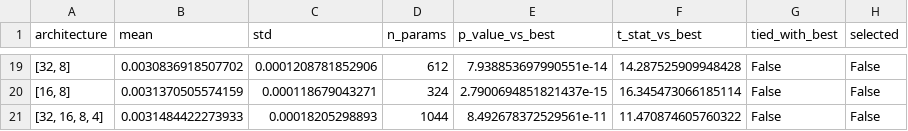
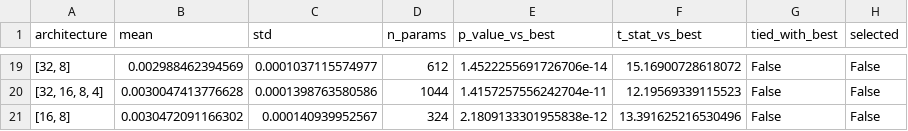
Before and after one commit to noellerpaula/gbm_vs_sp500, a CSV file: results/architecture_results.csv, drawn as a sheet; only a part is shown, gaps mark what is left out; the diff covers the shown part only.

```diff
--- a/results/architecture_results.csv
+++ b/results/architecture_results.csv
@@ -19,3 +19,3 @@ architecture,mean,std,n_params,p_value_vs_best,t_stat_vs_best,tied_with_best,sel
-"[32, 8]",0.0030836918507702,0.0001208781852906,612,7.938853697990551e-14,14.287525909948428,False,False
-"[16, 8]",0.0031370505574159,0.000118679043271,324,2.7900694851821437e-15,16.345473066185114,False,False
-"[32, 16, 8, 4]",0.0031484422273933,0.00018205298893,1044,8.492678372529561e-11,11.470874605760322,False,False
+"[32, 8]",0.002988462394569,0.0001037115574977,612,1.4522255691726706e-14,15.16900728618072,False,False
+"[32, 16, 8, 4]",0.0030047413776628,0.0001398763580586,1044,1.4157257556242704e-11,12.19569339115523,False,False
+"[16, 8]",0.0030472091166302,0.000140939952567,324,2.1809133301955838e-12,13.391625216530496,False,False
```
Also changed, not shown: 3 added rows, 3 removed rows and 55 edited cells elsewhere in this file, results/architecture_results_partial.csv, results/final_model_comparison.csv, 5 other files.
